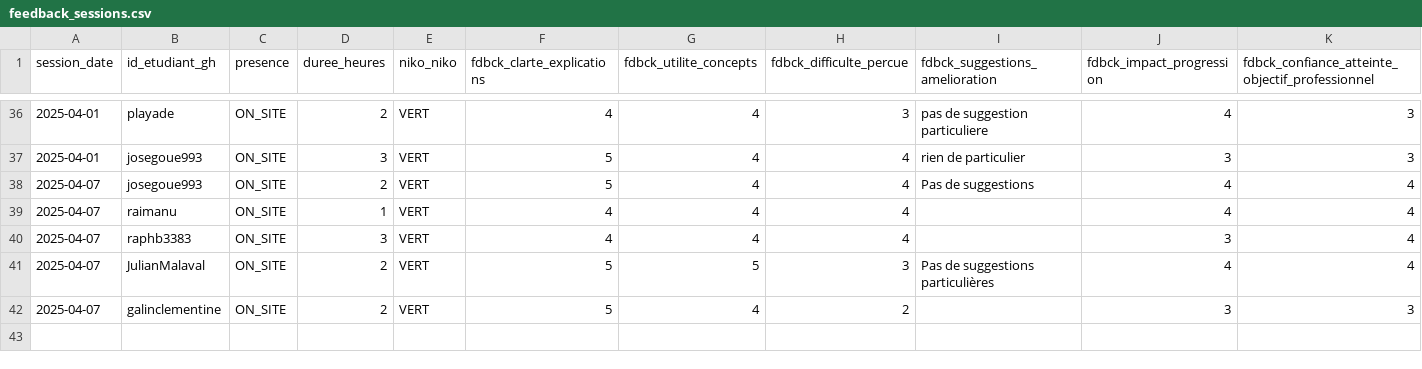
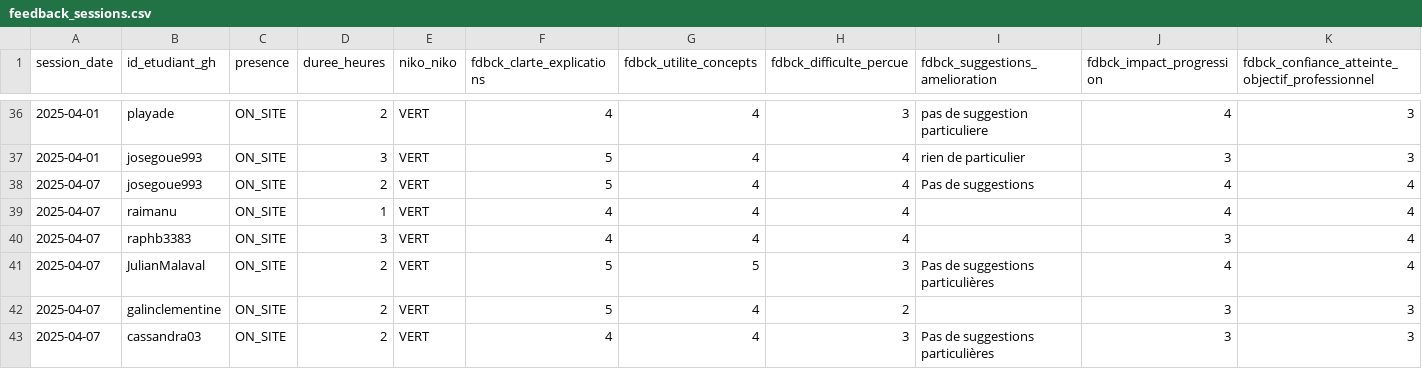
Before and after one commit to playade/unc_iae_miage_interop_si_feedbacks, a CSV file: data/feedback_sessions.csv, drawn as a sheet; only a part is shown, gaps mark what is left out; rows hold the shown columns only; the diff names each change by its address in the sheet, - before the commit and + after, or states it on an @@ line.

Commit message:
Update feedback_sessions.csv Cassandra
Signed-off-by: Cassandra <94151713+cassandra03@users.noreply.github.com>

```diff
--- a/data/feedback_sessions.csv
+++ b/data/feedback_sessions.csv
+row 43: 2025-04-07 | cassandra03 | ON_SITE | 2 | VERT | 4 | 4 | 3 | Pas de suggestions particulières | 3 | 3
```
